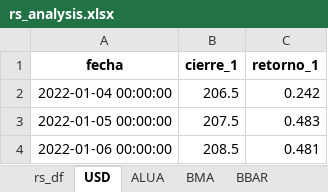
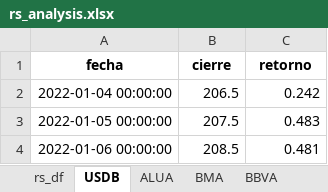
Before and after one commit to facuova/relativeStrange, an Excel workbook: data/final/rs_analysis.xlsx, sheet USDB, drawn as a sheet; only a part is shown; values as stored, in another font and other column widths than the file's, no borders; the diff names each change by its address in the sheet, - before the commit and + after, or states it on an @@ line.

Commit message:
Data output - funciones plot. Data cleaning - funcion rename.

```diff
--- a/data/final/rs_analysis.xlsx (sheet USDB)
+++ b/data/final/rs_analysis.xlsx (sheet USDB)
-sheet tab: USD
+sheet tab: USDB
-sheet tab: BBAR
+sheet tab: BBVA
-B1: cierre_1
+B1: cierre
-C1: retorno_1
+C1: retorno
```
Also changed, not shown: sheet BBVA, sheet BMA, sheet ALUA, 9 other files.
